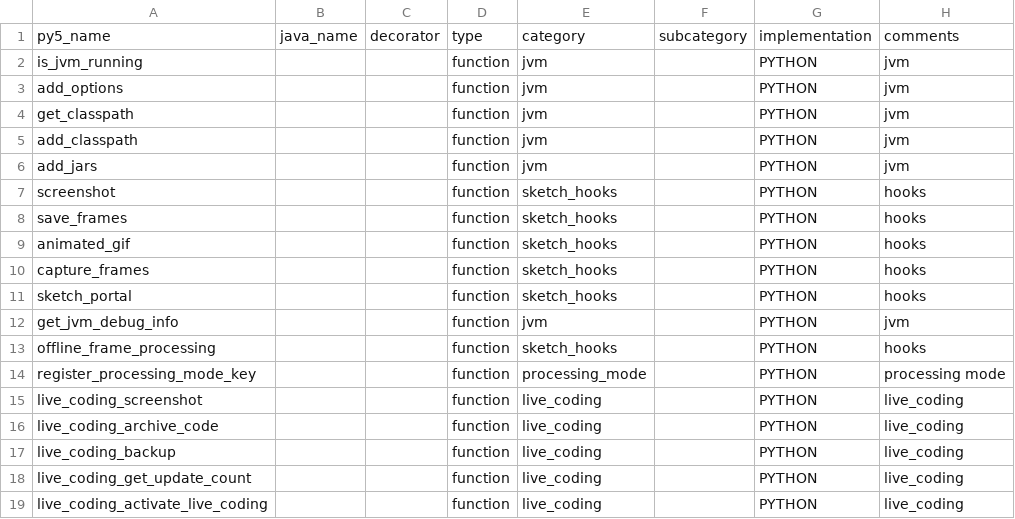
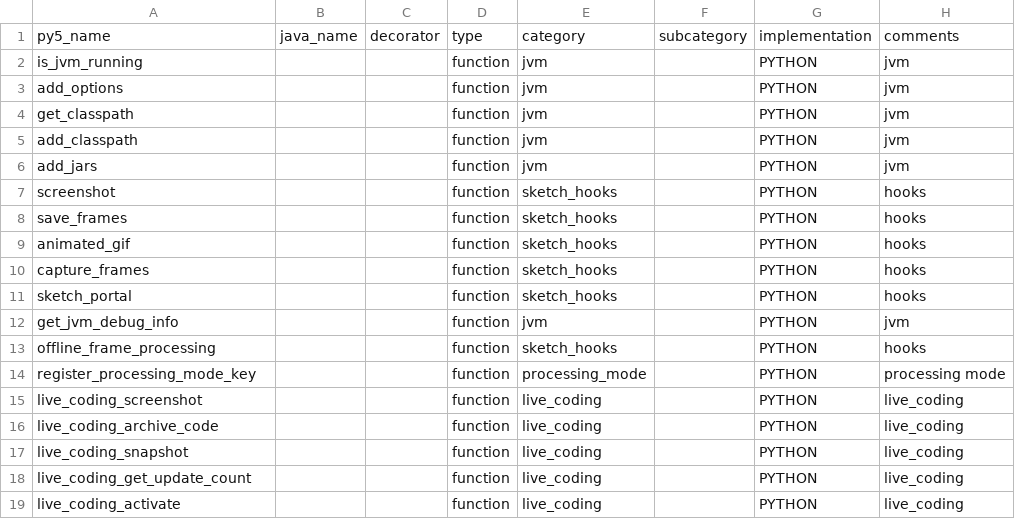
Before and after one commit to py5coding/py5generator, a CSV file: py5_resources/data/py5tools.csv, drawn as a sheet.

```diff
--- a/py5_resources/data/py5tools.csv
+++ b/py5_resources/data/py5tools.csv
@@ -16,4 +16,4 @@ live_coding_screenshot,,,function,live_coding,,PYTHON,live_coding
 live_coding_archive_code,,,function,live_coding,,PYTHON,live_coding
-live_coding_backup,,,function,live_coding,,PYTHON,live_coding
+live_coding_snapshot,,,function,live_coding,,PYTHON,live_coding
 live_coding_get_update_count,,,function,live_coding,,PYTHON,live_coding
-live_coding_activate_live_coding,,,function,live_coding,,PYTHON,live_coding
+live_coding_activate,,,function,live_coding,,PYTHON,live_coding
```
Also changed, not shown: 6 other files.
